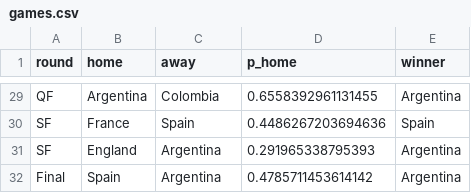
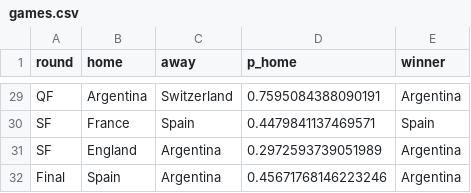
Before and after one commit to Darennesh/World-Cup-2026-Predictor, a CSV file: public/games.csv, drawn as a sheet; only a part is shown, gaps mark what is left out; the diff covers the shown part only; the diff names each change by its address in the sheet, - before the commit and + after, or states it on an @@ line.

```diff
--- a/public/games.csv
+++ b/public/games.csv
-C29 (away): Colombia
+C29 (away): Switzerland
-D29 (p_home): 0.6558392961131455
+D29 (p_home): 0.7595084388090191
-D30 (p_home): 0.4486267203694636
+D30 (p_home): 0.4479841137469571
-D31 (p_home): 0.291965338795393
+D31 (p_home): 0.2972593739051989
-D32 (p_home): 0.4785711453614142
+D32 (p_home): 0.45671768146223246
```
Also changed, not shown: 28 edited cells elsewhere in this file, public/prediction_log.csv, 4 other files.
